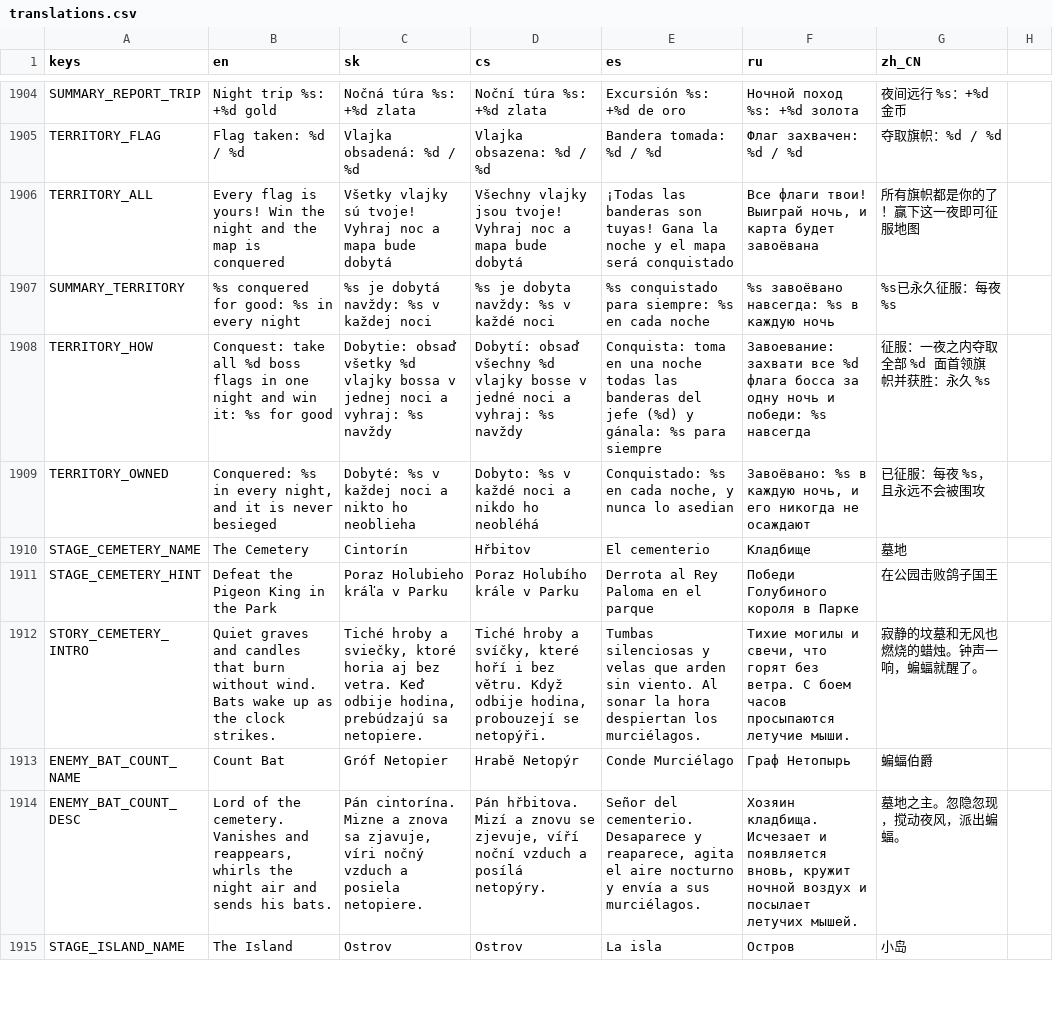
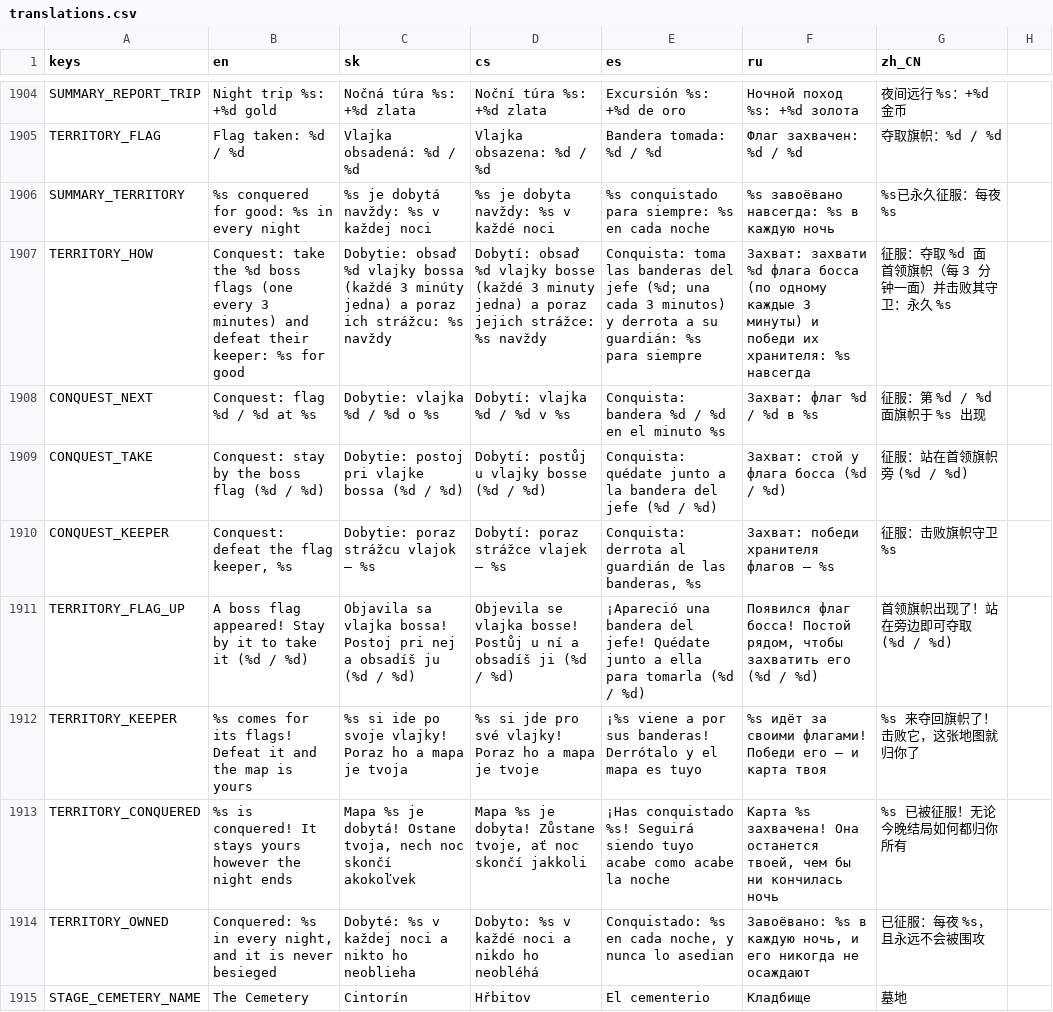
Before and after one commit to johnniccon01/cat-survivors, a CSV file: locale/translations.csv, drawn as a sheet; only a part is shown, gaps mark what is left out; the shorter side is filled out with more unchanged rows.

```diff
--- a/locale/translations.csv
+++ b/locale/translations.csv
@@ -1941,5 +1941,10 @@ SUMMARY_REPORT_TRIP,Night trip %s: +%d gold,Nočná túra %s: +%d zlata,Noční
 TERRITORY_FLAG,Flag taken: %d / %d,Vlajka obsadená: %d / %d,Vlajka obsazena: %d / %d,Bandera tomada: %d / %d,Флаг захвачен: %d / %d,夺取旗帜：%d / %d
-TERRITORY_ALL,Every flag is yours! Win the night and the map is conquered,Všetky vlajky sú tvoje! Vyhraj noc a mapa bude dobytá,Všechny vlajky jsou tvoje! Vyhraj noc a mapa bude dobytá,¡Todas las banderas son tuyas! Gana la noche y el mapa será conquistado,"Все флаги твои! Выиграй ночь, и карта будет завоёвана",所有旗帜都是你的了！赢下这一夜即可征服地图
 SUMMARY_TERRITORY,%s conquered for good: %s in every night,%s je dobytá navždy: %s v každej noci,%s je dobyta navždy: %s v každé noci,%s conquistado para siempre: %s en cada noche,%s завоёвано навсегда: %s в каждую ночь,%s已永久征服：每夜 %s
-TERRITORY_HOW,Conquest: take all %d boss flags in one night and win it: %s for good,Dobytie: obsaď všetky %d vlajky bossa v jednej noci a vyhraj: %s navždy,Dobytí: obsaď všechny %d vlajky bosse v jedné noci a vyhraj: %s navždy,Conquista: toma en una noche todas las banderas del jefe (%d) y gánala: %s para siempre,Завоевание: захвати все %d флага босса за одну ночь и победи: %s навсегда,征服：一夜之内夺取全部 %d 面首领旗帜并获胜：永久 %s
+TERRITORY_HOW,Conquest: take the %d boss flags (one every 3 minutes) and defeat their keeper: %s for good,Dobytie: obsaď %d vlajky bossa (každé 3 minúty jedna) a poraz ich strážcu: %s navždy,Dobytí: obsaď %d vlajky bosse (každé 3 minuty jedna) a poraz jejich strážce: %s navždy,Conquista: toma las banderas del jefe (%d; una cada 3 minutos) y derrota a su guardián: %s para siempre,Захват: захвати %d флага босса (по одному каждые 3 минуты) и победи их хранителя: %s навсегда,征服：夺取 %d 面首领旗帜（每 3 分钟一面）并击败其守卫：永久 %s
+CONQUEST_NEXT,Conquest: flag %d / %d at %s,Dobytie: vlajka %d / %d o %s,Dobytí: vlajka %d / %d v %s,Conquista: bandera %d / %d en el minuto %s,Захват: флаг %d / %d в %s,征服：第 %d / %d 面旗帜于 %s 出现
+CONQUEST_TAKE,Conquest: stay by the boss flag (%d / %d),Dobytie: postoj pri vlajke bossa (%d / %d),Dobytí: postůj u vlajky bosse (%d / %d),Conquista: quédate junto a la bandera del jefe (%d / %d),Захват: стой у флага босса (%d / %d),征服：站在首领旗帜旁 (%d / %d)
+CONQUEST_KEEPER,"Conquest: defeat the flag keeper, %s",Dobytie: poraz strážcu vlajok – %s,Dobytí: poraz strážce vlajek – %s,"Conquista: derrota al guardián de las banderas, %s",Захват: победи хранителя флагов – %s,征服：击败旗帜守卫 %s
+TERRITORY_FLAG_UP,A boss flag appeared! Stay by it to take it (%d / %d),Objavila sa vlajka bossa! Postoj pri nej a obsadíš ju (%d / %d),Objevila se vlajka bosse! Postůj u ní a obsadíš ji (%d / %d),¡Apareció una bandera del jefe! Quédate junto a ella para tomarla (%d / %d),"Появился флаг босса! Постой рядом, чтобы захватить его (%d / %d)",首领旗帜出现了！站在旁边即可夺取 (%d / %d)
+TERRITORY_KEEPER,%s comes for its flags! Defeat it and the map is yours,%s si ide po svoje vlajky! Poraz ho a mapa je tvoja,%s si jde pro své vlajky! Poraz ho a mapa je tvoje,¡%s viene a por sus banderas! Derrótalo y el mapa es tuyo,%s идёт за своими флагами! Победи его – и карта твоя,%s 来夺回旗帜了！击败它，这张地图就归你了
+TERRITORY_CONQUERED,%s is conquered! It stays yours however the night ends,"Mapa %s je dobytá! Ostane tvoja, nech noc skončí akokoľvek","Mapa %s je dobyta! Zůstane tvoje, ať noc skončí jakkoli",¡Has conquistado %s! Seguirá siendo tuyo acabe como acabe la noche,"Карта %s захвачена! Она останется твоей, чем бы ни кончилась ночь",%s 已被征服！无论今晚结局如何都归你所有
 TERRITORY_OWNED,"Conquered: %s in every night, and it is never besieged",Dobyté: %s v každej noci a nikto ho neoblieha,Dobyto: %s v každé noci a nikdo ho neobléhá,"Conquistado: %s en cada noche, y nunca lo asedian","Завоёвано: %s в каждую ночь, и его никогда не осаждают",已征服：每夜 %s，且永远不会被围攻
```
Also changed, not shown: 12 other files.
